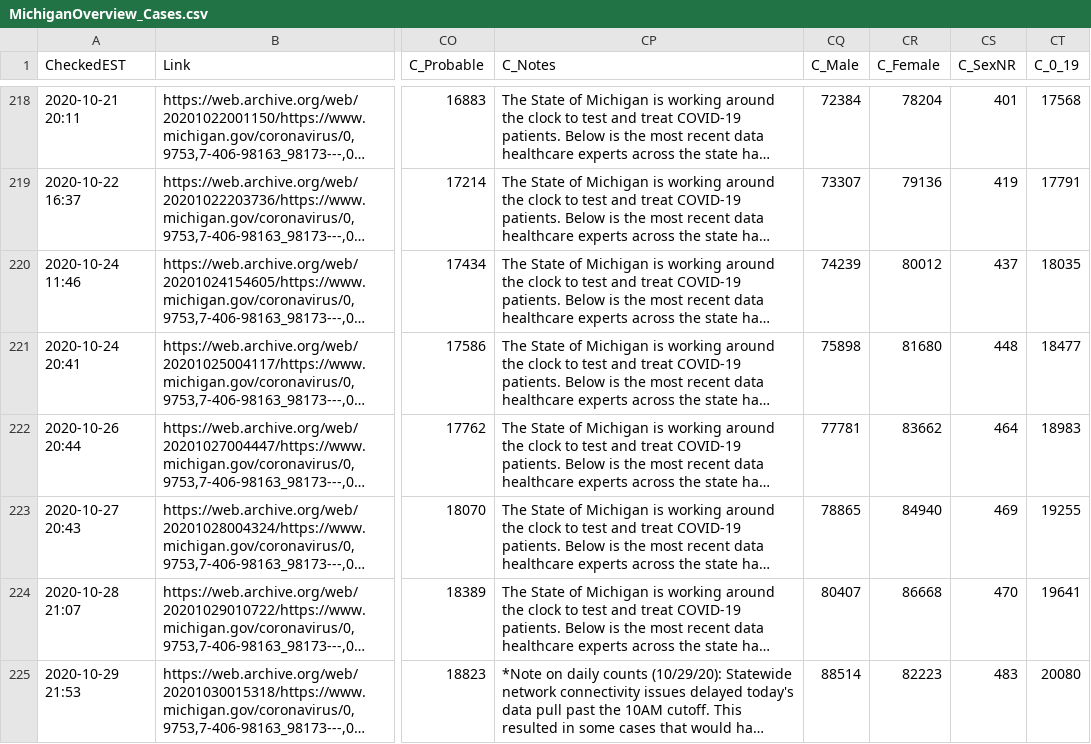
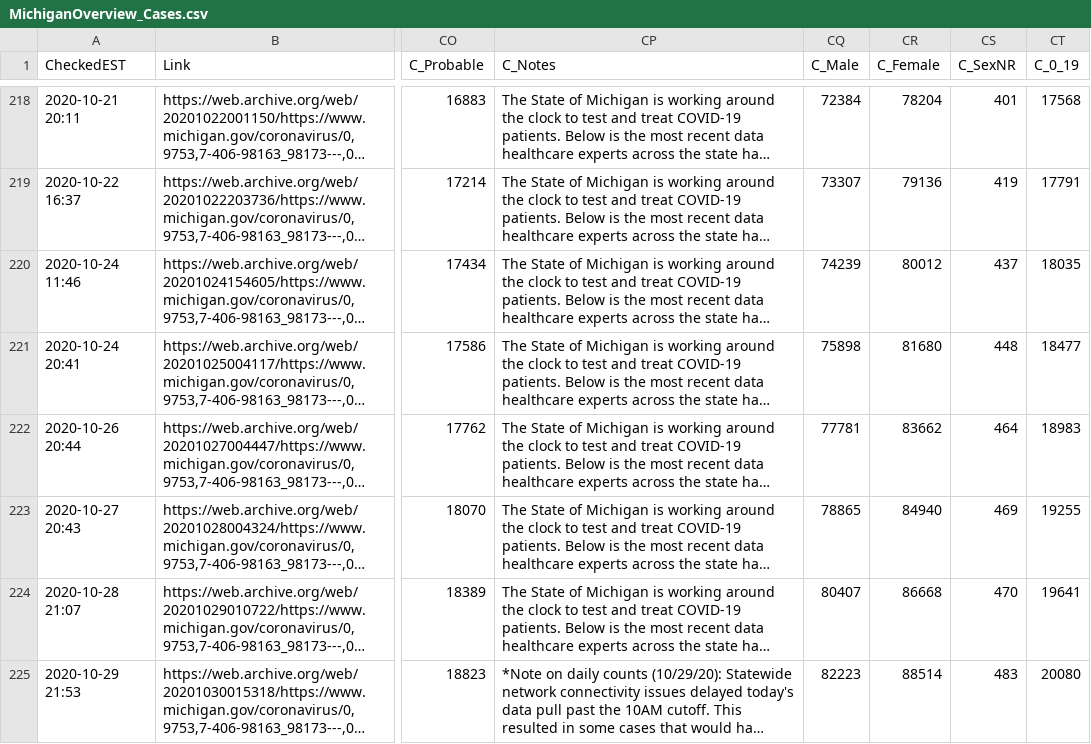
Before and after one commit to dmorl/MichiganCOVID, a CSV file: MichiganOverview_Cases.csv, drawn as a sheet; only a part is shown, gaps mark what is left out; long unchanged cells end in …; the diff covers the shown part only; the diff names each change by its address in the sheet, - before the commit and + after, or states it on an @@ line.

```diff
--- a/MichiganOverview_Cases.csv
+++ b/MichiganOverview_Cases.csv
-CQ225 (C_Male): 88514
+CQ225 (C_Male): 82223
-CR225 (C_Female): 82223
+CR225 (C_Female): 88514
```
Also changed, not shown: 1 added row elsewhere in this file, MichiganOverview_Deceased.csv, MichiganOverview_ProbableCases.csv, 2 other files.
